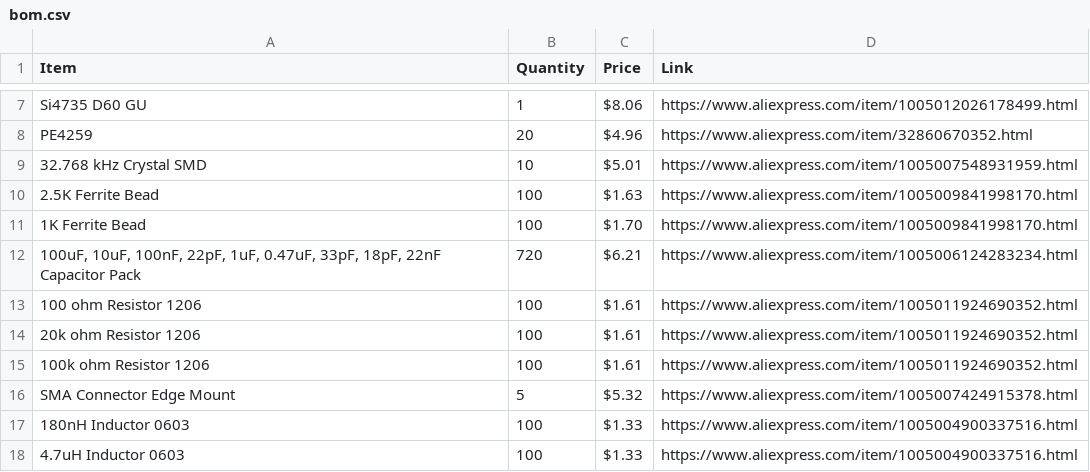
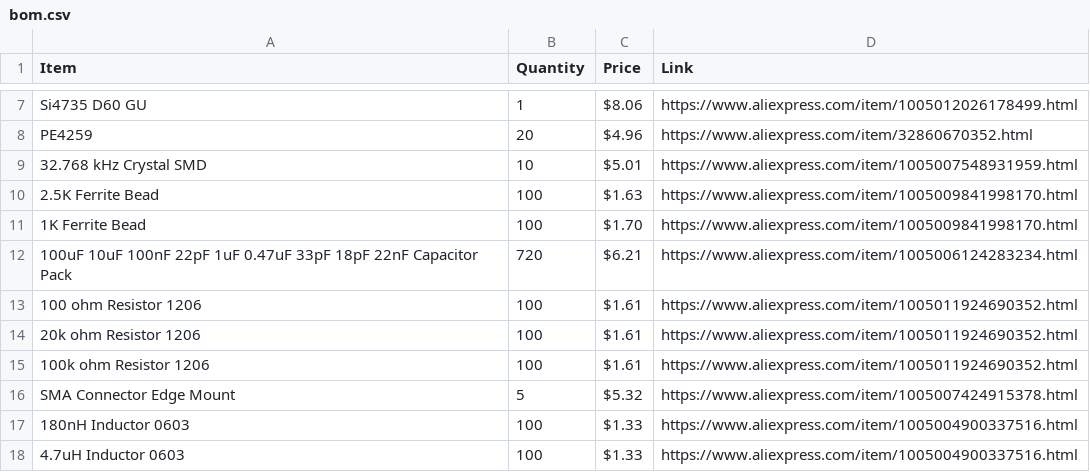
Before and after one commit to Hasnat4763/Akash-Chowa-DX, a CSV file: bom.csv, drawn as a sheet; only a part is shown, gaps mark what is left out.

Commit message:
idk what im doing

```diff
--- a/bom.csv
+++ b/bom.csv
@@ -11,3 +11,3 @@ PE4259,20,$4.96,https://www.aliexpress.com/item/32860670352.html
 1K Ferrite Bead,100,$1.70,https://www.aliexpress.com/item/1005009841998170.html
-"100uF, 10uF, 100nF, 22pF, 1uF, 0.47uF, 33pF, 18pF, 22nF Capacitor Pack",720,$6.21,https://www.aliexpress.com/item/1005006124283234.html
+100uF 10uF 100nF 22pF 1uF 0.47uF 33pF 18pF 22nF Capacitor Pack,720,$6.21,https://www.aliexpress.com/item/1005006124283234.html
 100 ohm Resistor 1206,100,$1.61,https://www.aliexpress.com/item/1005011924690352.html
```
